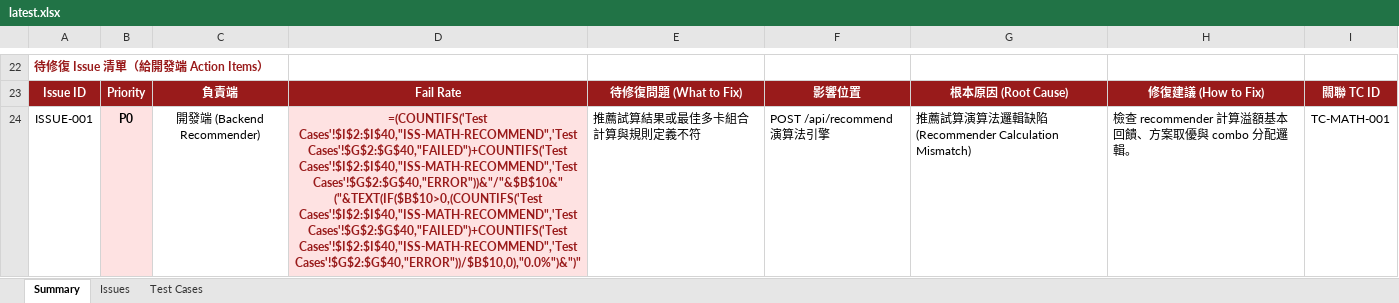
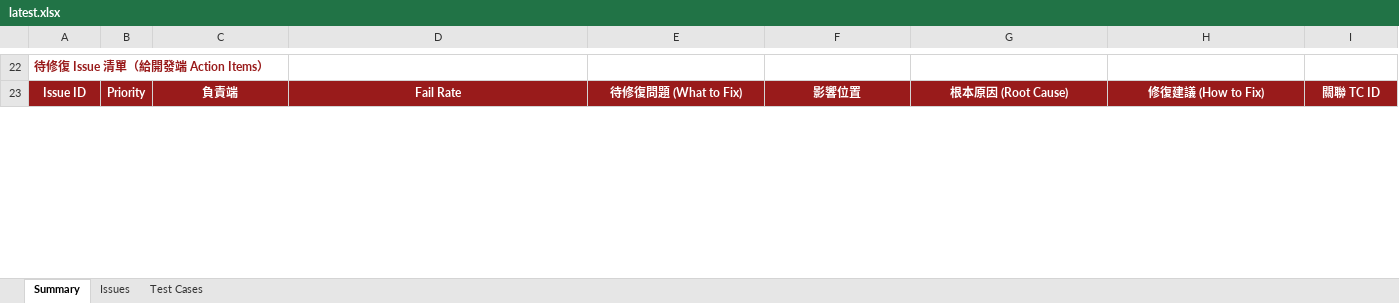
Before and after one commit to huangyj915/credit_card_test, an Excel workbook: latest.xlsx, sheet Summary, drawn as a sheet; only a part is shown, gaps mark what is left out; values as stored, in another font and other column widths than the file's, no borders; formulas without a stored value are shown as written; removed rows and columns are numbered as before the commit, all else as after; the diff covers the shown part only; the diff names each change by its address in the sheet, - before the commit and + after, or states it on an @@ line.

```diff
--- a/latest.xlsx (sheet Summary)
+++ b/latest.xlsx (sheet Summary)
-row 24: ISSUE-001 | P0 | 開發端 (Backend Recommender) | =(COUNTIFS('Test Cases'!$I$2:$I$40,"ISS-MATH-RECOMMEND",'Test Cases'!$G$2:$G$40,"FAILED")+COUNTIFS('Test Cases'!$I$2:$I$40,"ISS-MATH-RECOMMEND",'Test Cases'!$G$2:$G$40,"ERROR"))&"/"&$B$10&" ("&TEXT(IF($B$10>0,(COUNTIFS('Test Cases'!$I$2:$I$40,"ISS-MATH-RECOMMEND",'Test Cases'!$G$2:$G$40,"FAILED")+COUNTIFS('Test Cases'!$I$2:$I$40,"ISS-MATH-RECOMMEND",'Test Cases'!$G$2:$G$40,"ERROR"))/$B$10,0),"0.0%")&")" | 推薦試算結果或最佳多卡組合計算與規則定義不符 | POST /api/recommend 演算法引擎 | 推薦試算演算法邏輯缺陷 (Recommender Calculation Mismatch) | 檢查 recommender 計算溢額基本回饋、方案取優與 combo 分配邏輯。 | TC-MATH-001
```
Also changed, not shown: 1 added row, 1 removed row and 2 edited cells elsewhere in this sheet, sheet Test Cases, sheet Issues, test-history-summary.xlsx, 2 other files.
